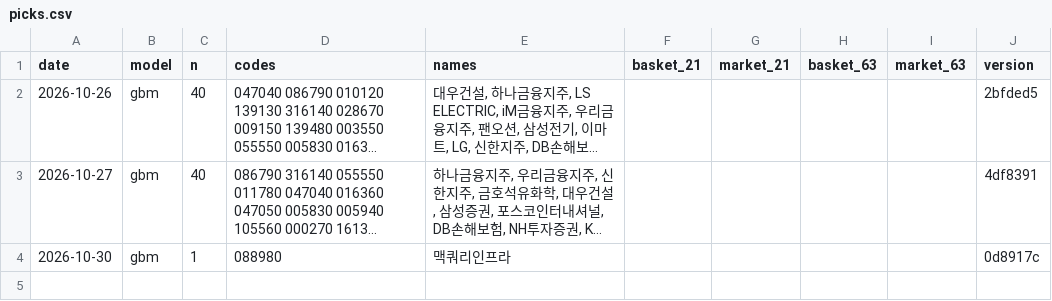
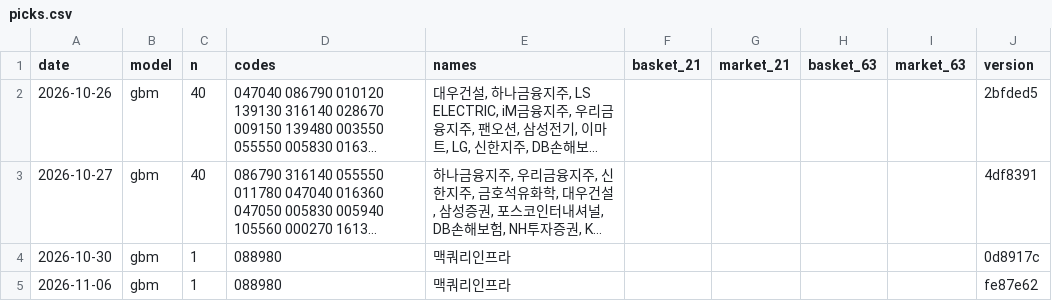
Before and after one commit to Hyeonwoo01/Quant_Finance_Project_KOR, a CSV file: ranking/picks.csv, drawn as a sheet; long unchanged cells end in ….

```diff
--- a/ranking/picks.csv
+++ b/ranking/picks.csv
@@ -4 +4,2 @@ date,model,n,codes,names,basket_21,market_21,basket_63,market_63,version
 2026-10-30,gbm,1,088980,맥쿼리인프라,,,,,0d8917c
+2026-11-06,gbm,1,088980,맥쿼리인프라,,,,,fe87e62
```
Also changed, not shown: ranking/kr_factors.csv, 1 other file.
